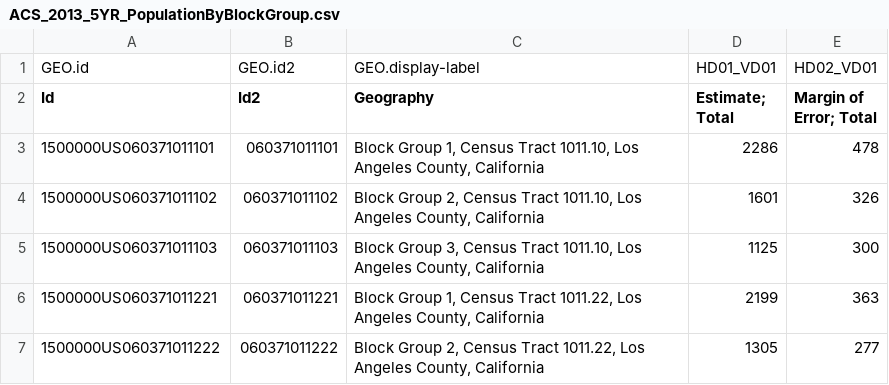
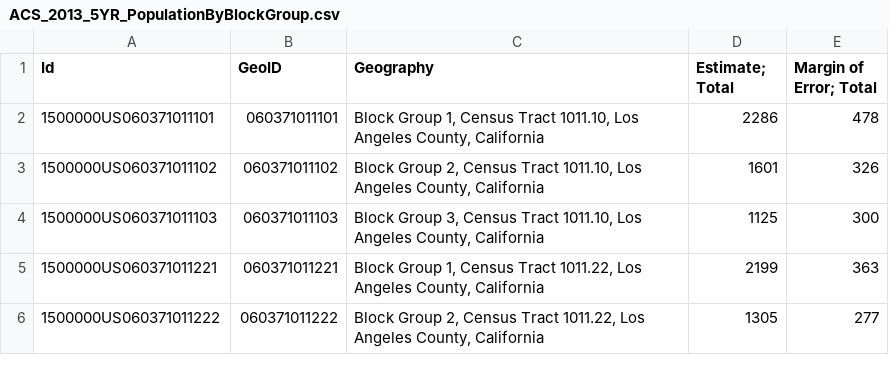
Before and after one commit to matikin9/food_bank_data_bank, a CSV file: datasets/Demographics Data/ACS_2013_5YR_PopulationByBlockGroup.csv, drawn as a sheet; only a part is shown.

```diff
--- a/datasets/Demographics Data/ACS_2013_5YR_PopulationByBlockGroup.csv
+++ b/datasets/Demographics Data/ACS_2013_5YR_PopulationByBlockGroup.csv
@@ -1,3 +1,2 @@
-GEO.id,GEO.id2,GEO.display-label,HD01_VD01,HD02_VD01
-Id,Id2,Geography,Estimate; Total,Margin of Error; Total
+Id,GeoID,Geography,Estimate; Total,Margin of Error; Total
 1500000US060371011101,060371011101,"Block Group 1, Census Tract 1011.10, Los Angeles County, California",2286,478
```
Also changed, not shown: 1 other file.
